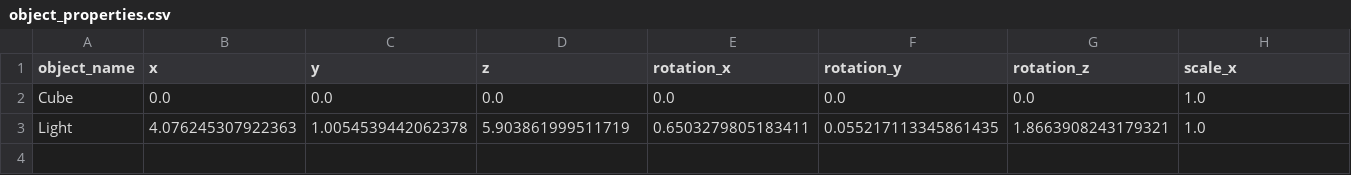
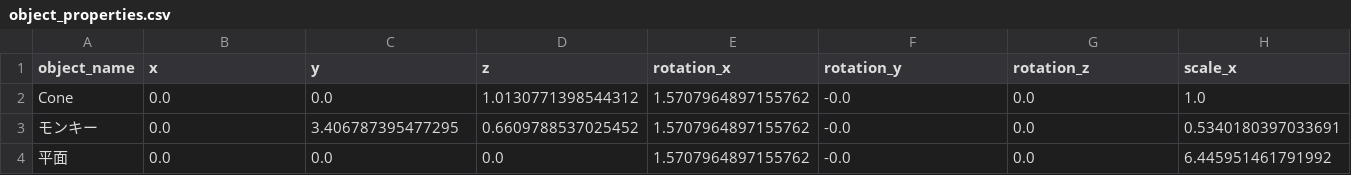
Before and after one commit to mukan-bot/Project_First_3D_Game, a CSV file: Project_First_3DGame/object_properties.csv, drawn as a sheet; only a part is shown; removed rows and columns are numbered as before the commit, all else as after; rows hold the shown columns only; the diff names each change by its address in the sheet, - before the commit and + after, or states it on an @@ line.

```diff
--- a/Project_First_3DGame/object_properties.csv
+++ b/Project_First_3DGame/object_properties.csv
-A2 (object_name): Cube
+A2 (object_name): Cone
-D2 (z): 0.0
+D2 (z): 1.0130771398544312
-E2 (rotation_x): 0.0
+E2 (rotation_x): 1.5707964897155762
-F2 (rotation_y): 0.0
+F2 (rotation_y): -0.0
-row 3: Light | 4.076245307922363 | 1.0054539442062378 | 5.903861999511719 | 0.6503279805183411 | 0.055217113345861435 | 1.8663908243179321 | 1.0
+row 3: モンキー | 0.0 | 3.406787395477295 | 0.6609788537025452 | 1.5707964897155762 | -0.0 | 0.0 | 0.5340180397033691
+row 4: 平面 | 0.0 | 0.0 | 0.0 | 1.5707964897155762 | -0.0 | 0.0 | 6.445951461791992
```
Also changed, not shown: 3 other files.
